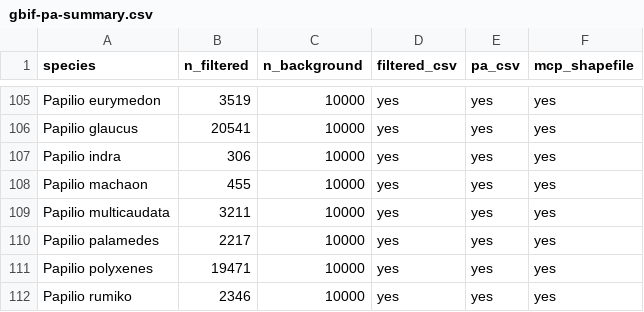
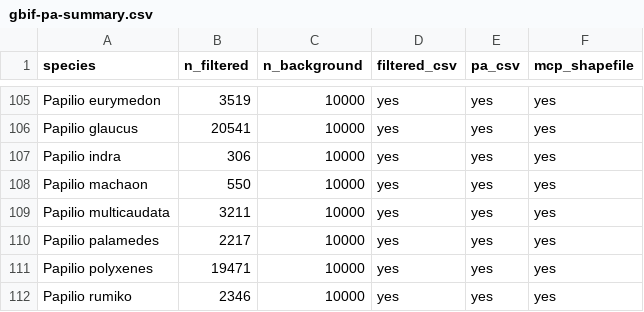
Before and after one commit to Big-Biodiversity-Collaborative/SwallowtailClimateChange, a CSV file: data/gbif-pa-summary.csv, drawn as a sheet; only a part is shown, gaps mark what is left out.

```diff
--- a/data/gbif-pa-summary.csv
+++ b/data/gbif-pa-summary.csv
@@ -107,3 +107,3 @@
 "Papilio indra",306,10000,"yes","yes","yes"
-"Papilio machaon",455,10000,"yes","yes","yes"
+"Papilio machaon",550,10000,"yes","yes","yes"
 "Papilio multicaudata",3211,10000,"yes","yes","yes"
```
Also changed, not shown: data/gbif-reconcile.csv, 6 other files.
